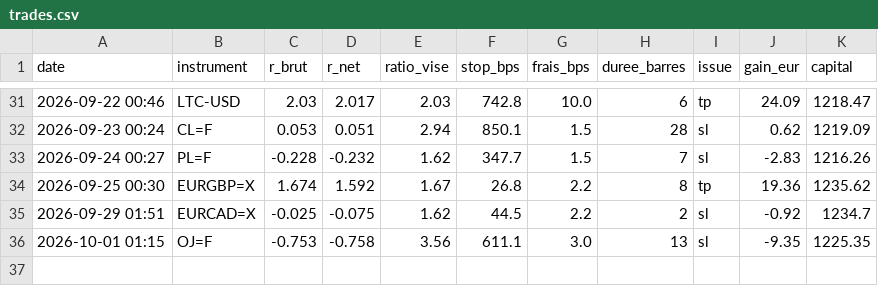
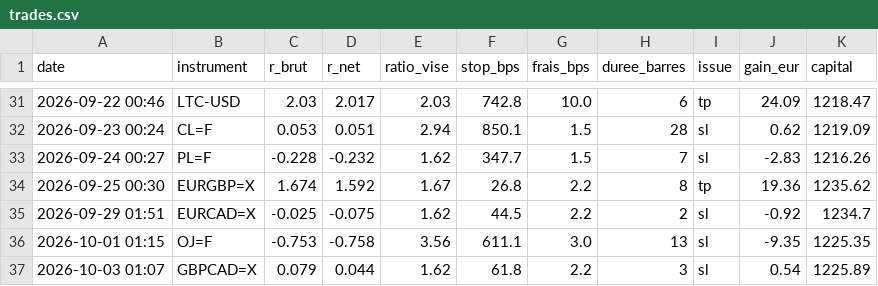
Before and after one commit to ohnonpaslui/bot-ote, a CSV file: trades.csv, drawn as a sheet; only a part is shown, gaps mark what is left out.

```diff
--- a/trades.csv
+++ b/trades.csv
@@ -36 +36,2 @@ date,instrument,r_brut,r_net,ratio_vise,stop_bps,frais_bps,duree_barres,issue,ga
 2026-10-01 01:15,OJ=F,-0.753,-0.758,3.56,611.1,3.0,13,sl,-9.35,1225.35
+2026-10-03 01:07,GBPCAD=X,0.079,0.044,1.62,61.8,2.2,3,sl,0.54,1225.89
```
Also changed, not shown: 1 other file.
